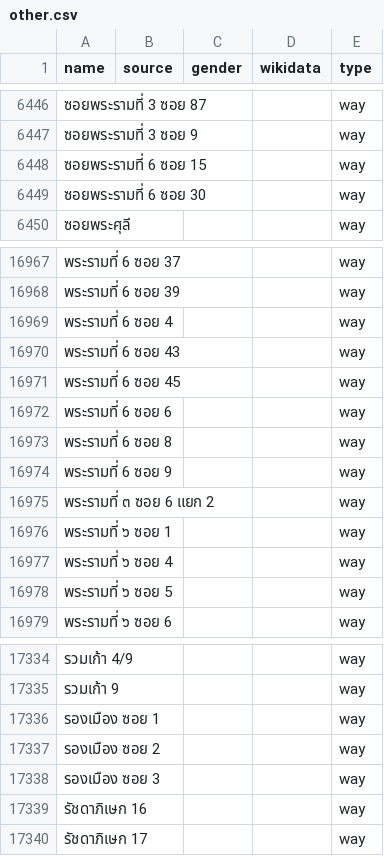
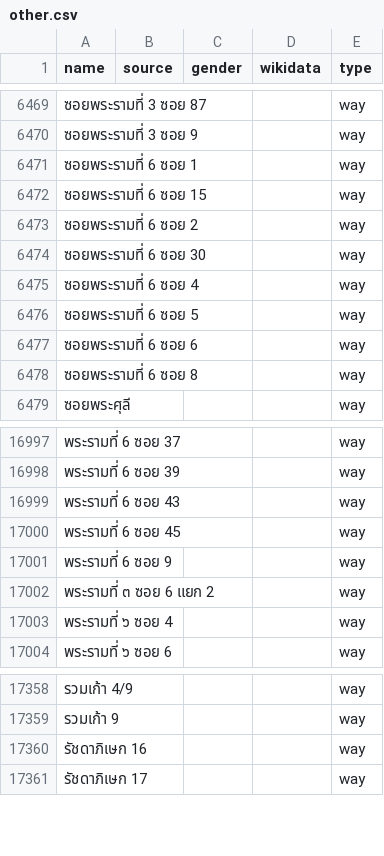
Before and after one commit to EqualStreetNames/equalstreetnames-bangkok, a CSV file: data/other.csv, drawn as a sheet; only a part is shown, gaps mark what is left out; removed rows and columns are numbered as before the commit, all else as after; the diff covers the shown part only; the diff names each change by its address in the sheet, - before the commit and + after, or states it on an @@ line.

```diff
--- a/data/other.csv
+++ b/data/other.csv
+row 6471: ซอยพระรามที่ 6 ซอย 1 |  |  |  | way
+row 6473: ซอยพระรามที่ 6 ซอย 2 |  |  |  | way
+row 6475: ซอยพระรามที่ 6 ซอย 4 |  |  |  | way
+row 6476: ซอยพระรามที่ 6 ซอย 5 |  |  |  | way
+row 6477: ซอยพระรามที่ 6 ซอย 6 |  |  |  | way
+row 6478: ซอยพระรามที่ 6 ซอย 8 |  |  |  | way
-row 16969: พระรามที่ 6 ซอย 4 |  |  |  | way
-row 16972: พระรามที่ 6 ซอย 6 |  |  |  | way
-row 16973: พระรามที่ 6 ซอย 8 |  |  |  | way
-row 16976: พระรามที่ ๖ ซอย 1 |  |  |  | way
-row 16978: พระรามที่ ๖ ซอย 5 |  |  |  | way
-row 17336: รองเมือง ซอย 1 |  |  |  | way
-row 17337: รองเมือง ซอย 2 |  |  |  | way
-row 17338: รองเมือง ซอย 3 |  |  |  | way
```
Also changed, not shown: 30 added rows, 8 removed rows and 9 moved rows elsewhere in this file, data/gender.csv, 4 other files.
